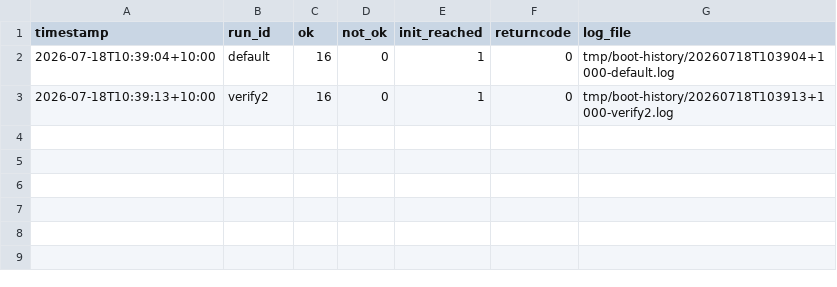
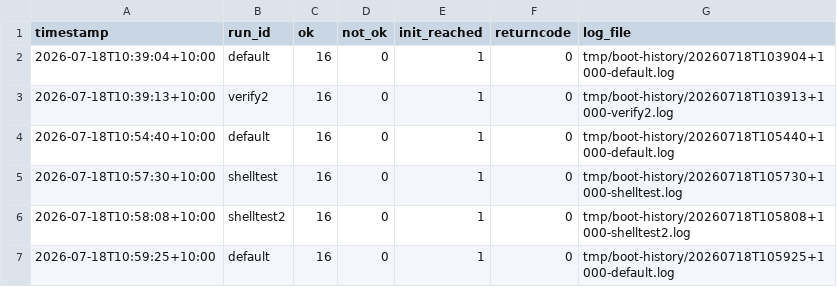
Before and after one commit to awto-au/linux-rs, a CSV file: docs/status/boot-history.csv, drawn as a sheet.

```diff
--- a/docs/status/boot-history.csv
+++ b/docs/status/boot-history.csv
@@ -3 +3,5 @@ timestamp,run_id,ok,not_ok,init_reached,returncode,log_file
 2026-07-18T10:39:13+10:00,verify2,16,0,1,0,tmp/boot-history/20260718T103913+1000-verify2.log
+2026-07-18T10:54:40+10:00,default,16,0,1,0,tmp/boot-history/20260718T105440+1000-default.log
+2026-07-18T10:57:30+10:00,shelltest,16,0,1,0,tmp/boot-history/20260718T105730+1000-shelltest.log
+2026-07-18T10:58:08+10:00,shelltest2,16,0,1,0,tmp/boot-history/20260718T105808+1000-shelltest2.log
+2026-07-18T10:59:25+10:00,default,16,0,1,0,tmp/boot-history/20260718T105925+1000-default.log
```
Also changed, not shown: docs/status/history.csv, 5 other files.
